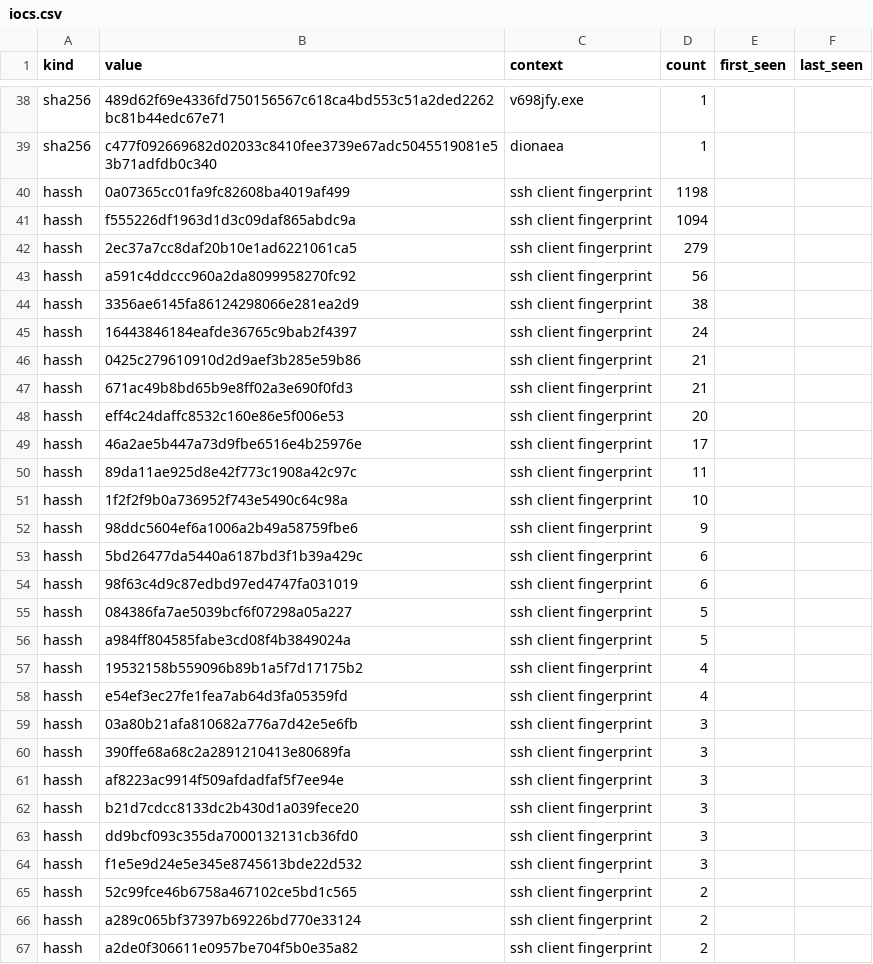
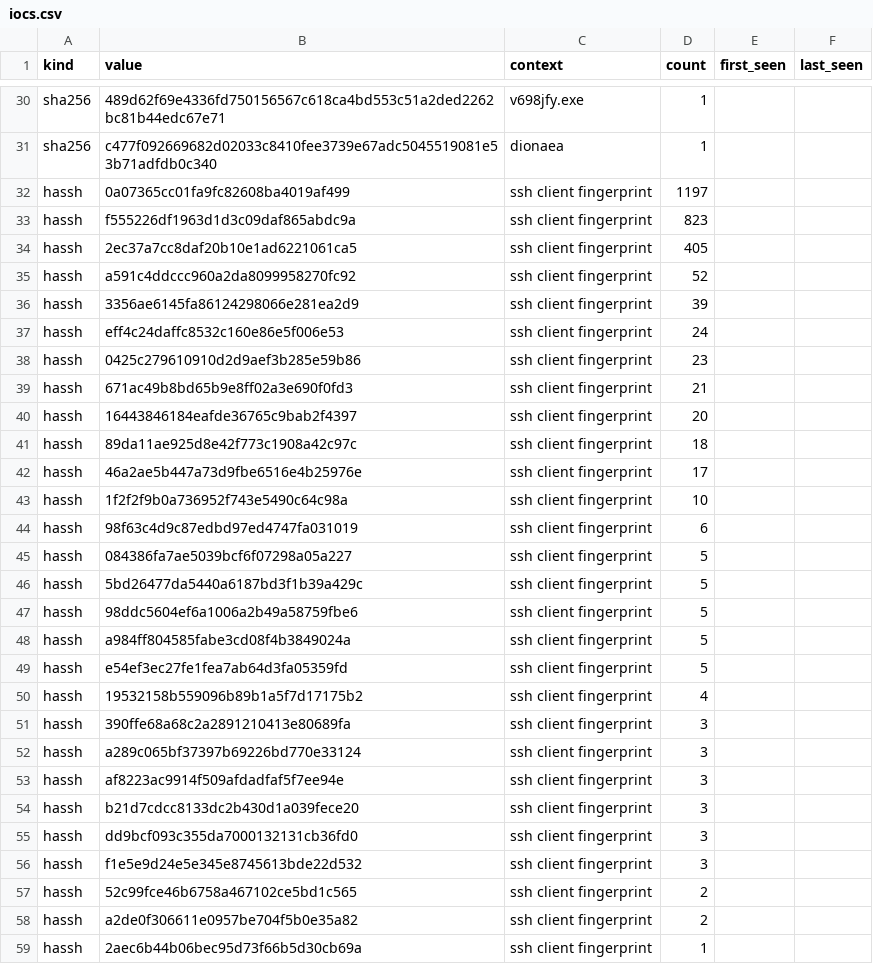
Before and after one commit to unerror/security, a CSV file: feeds/honeypot/iocs.csv, drawn as a sheet; only a part is shown, gaps mark what is left out; the shorter side is filled out with more unchanged rows; the diff covers the shown part only.

```diff
--- a/feeds/honeypot/iocs.csv
+++ b/feeds/honeypot/iocs.csv
@@ -39,23 +31,23 @@ sha256,489d62f69e4336fd750156567c618ca4bd553c51a2ded2262bc81b44edc67e71,v698jfy.
 sha256,c477f092669682d02033c8410fee3739e67adc5045519081e53b71adfdb0c340,dionaea,1,,
-hassh,0a07365cc01fa9fc82608ba4019af499,ssh client fingerprint,1198,,
-hassh,f555226df1963d1d3c09daf865abdc9a,ssh client fingerprint,1094,,
-hassh,2ec37a7cc8daf20b10e1ad6221061ca5,ssh client fingerprint,279,,
-hassh,a591c4ddccc960a2da8099958270fc92,ssh client fingerprint,56,,
-hassh,3356ae6145fa86124298066e281ea2d9,ssh client fingerprint,38,,
-hassh,16443846184eafde36765c9bab2f4397,ssh client fingerprint,24,,
-hassh,0425c279610910d2d9aef3b285e59b86,ssh client fingerprint,21,,
+hassh,0a07365cc01fa9fc82608ba4019af499,ssh client fingerprint,1197,,
+hassh,f555226df1963d1d3c09daf865abdc9a,ssh client fingerprint,823,,
+hassh,2ec37a7cc8daf20b10e1ad6221061ca5,ssh client fingerprint,405,,
+hassh,a591c4ddccc960a2da8099958270fc92,ssh client fingerprint,52,,
+hassh,3356ae6145fa86124298066e281ea2d9,ssh client fingerprint,39,,
+hassh,eff4c24daffc8532c160e86e5f006e53,ssh client fingerprint,24,,
+hassh,0425c279610910d2d9aef3b285e59b86,ssh client fingerprint,23,,
 hassh,671ac49b8bd65b9e8ff02a3e690f0fd3,ssh client fingerprint,21,,
-hassh,eff4c24daffc8532c160e86e5f006e53,ssh client fingerprint,20,,
+hassh,16443846184eafde36765c9bab2f4397,ssh client fingerprint,20,,
+hassh,89da11ae925d8e42f773c1908a42c97c,ssh client fingerprint,18,,
 hassh,46a2ae5b447a73d9fbe6516e4b25976e,ssh client fingerprint,17,,
-hassh,89da11ae925d8e42f773c1908a42c97c,ssh client fingerprint,11,,
 hassh,1f2f2f9b0a736952f743e5490c64c98a,ssh client fingerprint,10,,
-hassh,98ddc5604ef6a1006a2b49a58759fbe6,ssh client fingerprint,9,,
-hassh,5bd26477da5440a6187bd3f1b39a429c,ssh client fingerprint,6,,
 hassh,98f63c4d9c87edbd97ed4747fa031019,ssh client fingerprint,6,,
 hassh,084386fa7ae5039bcf6f07298a05a227,ssh client fingerprint,5,,
+hassh,5bd26477da5440a6187bd3f1b39a429c,ssh client fingerprint,5,,
+hassh,98ddc5604ef6a1006a2b49a58759fbe6,ssh client fingerprint,5,,
 hassh,a984ff804585fabe3cd08f4b3849024a,ssh client fingerprint,5,,
+hassh,e54ef3ec27fe1fea7ab64d3fa05359fd,ssh client fingerprint,5,,
 hassh,19532158b559096b89b1a5f7d17175b2,ssh client fingerprint,4,,
-hassh,e54ef3ec27fe1fea7ab64d3fa05359fd,ssh client fingerprint,4,,
-hassh,03a80b21afa810682a776a7d42e5e6fb,ssh client fingerprint,3,,
 hassh,390ffe68a68c2a2891210413e80689fa,ssh client fingerprint,3,,
+hassh,a289c065bf37397b69226bd770e33124,ssh client fingerprint,3,,
 hassh,af8223ac9914f509afdadfaf5f7ee94e,ssh client fingerprint,3,,
@@ -65,3 +57,2 @@ hassh,f1e5e9d24e5e345e8745613bde22d532,ssh client fingerprint,3,,
 hassh,52c99fce46b6758a467102ce5bd1c565,ssh client fingerprint,2,,
-hassh,a289c065bf37397b69226bd770e33124,ssh client fingerprint,2,,
 hassh,a2de0f306611e0957be704f5b0e35a82,ssh client fingerprint,2,,
```
Also changed, not shown: 8 removed rows elsewhere in this file, 15 other files.
